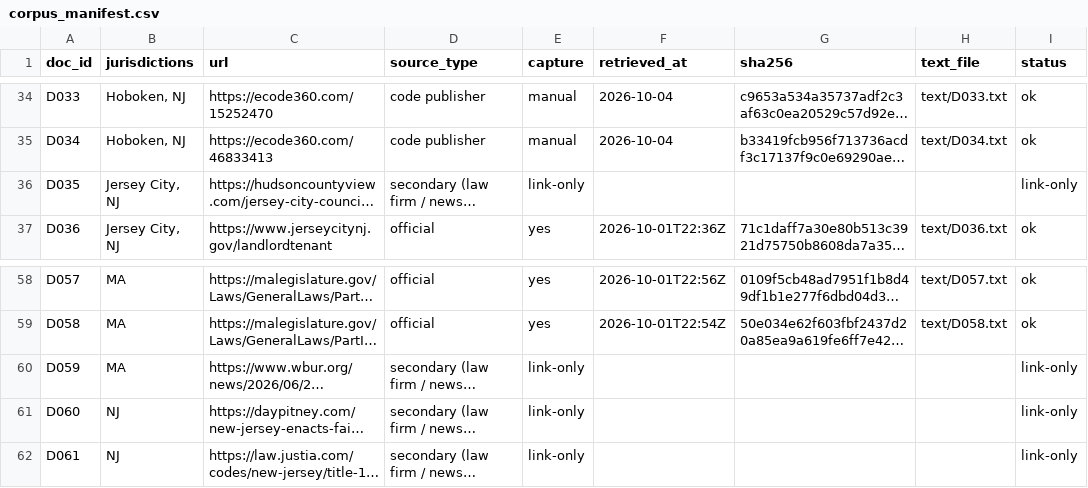
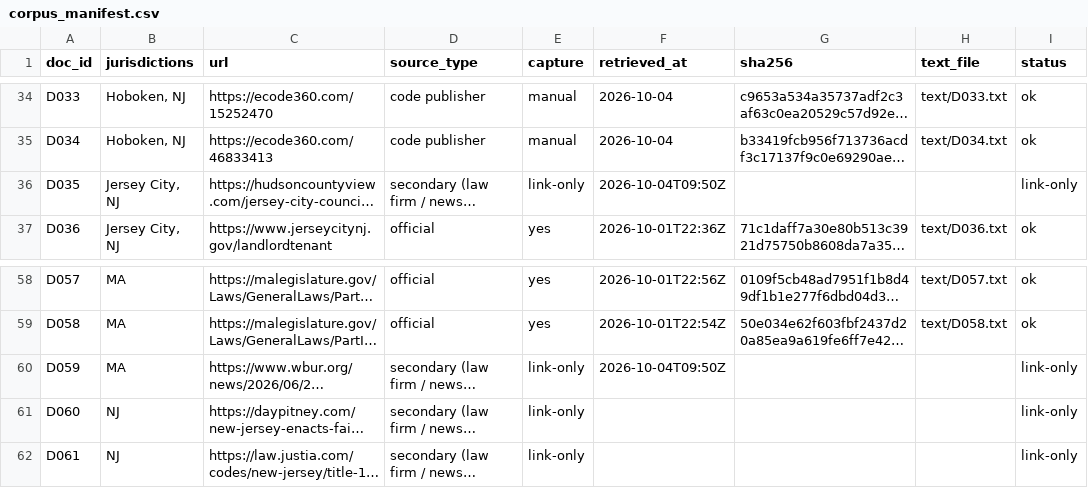
Before and after one commit to elmir132/rental-law-navigator, a CSV file: starter_pack/corpus/corpus_manifest.csv, drawn as a sheet; only a part is shown, gaps mark what is left out; long unchanged cells end in …; the diff names each change by its address in the sheet, - before the commit and + after, or states it on an @@ line.

```diff
--- a/starter_pack/corpus/corpus_manifest.csv
+++ b/starter_pack/corpus/corpus_manifest.csv
-F36 (retrieved_at): (empty)
+F36 (retrieved_at): 2026-10-04T09:50Z
-F60 (retrieved_at): (empty)
+F60 (retrieved_at): 2026-10-04T09:50Z
```
